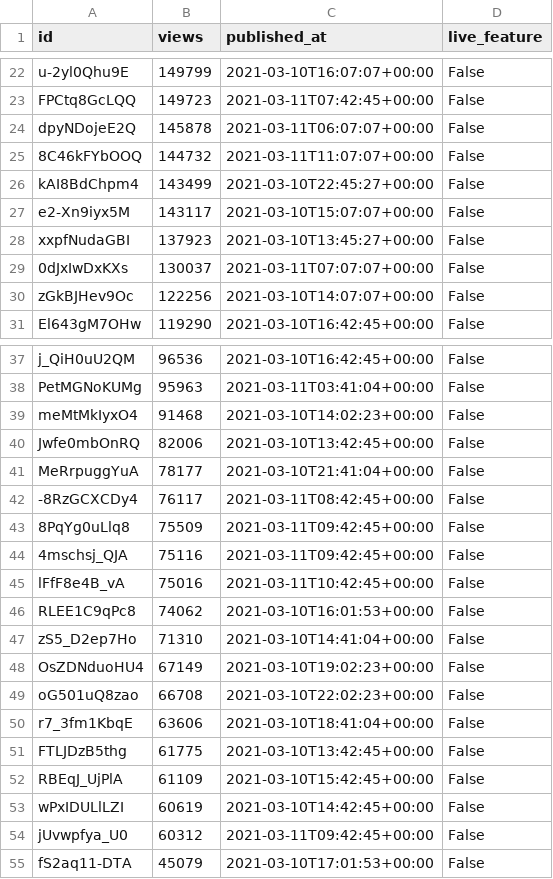
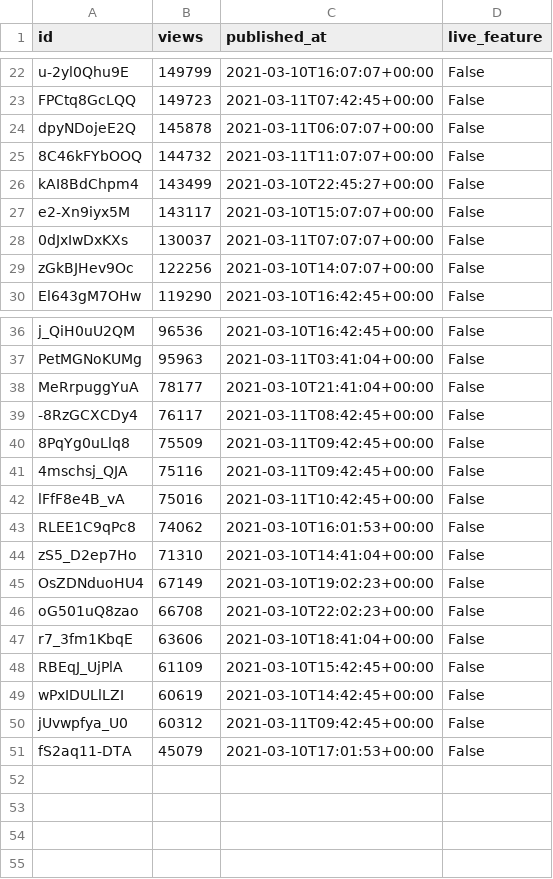
Before and after one commit to cross-internet/api, a CSV file: public/invidious_videos.csv, drawn as a sheet; only a part is shown, gaps mark what is left out; the diff names each change by its address in the sheet, - before the commit and + after, or states it on an @@ line.

```diff
--- a/public/invidious_videos.csv
+++ b/public/invidious_videos.csv
-row 28: xxpfNudaGBI | 137923 | 2021-03-10T13:45:27+00:00 | False
-row 39: meMtMkIyxO4 | 91468 | 2021-03-10T14:02:23+00:00 | False
-row 40: Jwfe0mbOnRQ | 82006 | 2021-03-10T13:42:45+00:00 | False
-row 51: FTLJDzB5thg | 61775 | 2021-03-10T13:42:45+00:00 | False
```
Also changed, not shown: 1 other file.
